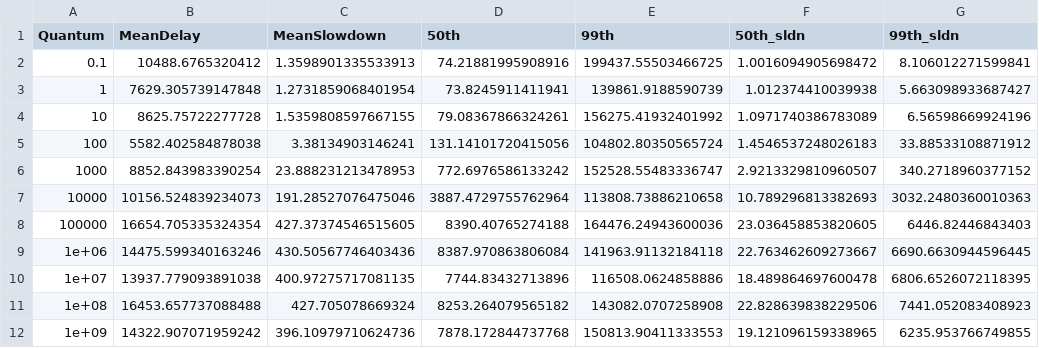
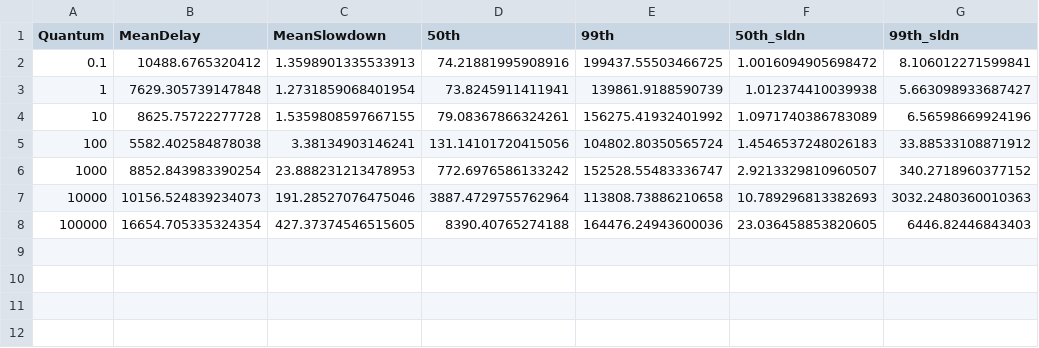
Before and after one commit to konspras/schedsim, a CSV file: results/topo0_mu0.0003821096272520586_gen5_prc3_c1_ctx0.0_wlw5_dur20000000_QUANTUM_SWEEP/data/summary.csv, drawn as a sheet; the diff names each change by its address in the sheet, - before the commit and + after, or states it on an @@ line.

```diff
--- a/results/topo0_mu0.0003821096272520586_gen5_prc3_c1_ctx0.0_wlw5_dur20000000_QUANTUM_SWEEP/data/summary.csv
+++ b/results/topo0_mu0.0003821096272520586_gen5_prc3_c1_ctx0.0_wlw5_dur20000000_QUANTUM_SWEEP/data/summary.csv
-row 9: 1e+06 | 14475.599340163246 | 430.50567746403436 | 8387.970863806084 | 141963.91132184118 | 22.763462609273667 | 6690.6630944596445
-row 10: 1e+07 | 13937.779093891038 | 400.97275717081135 | 7744.83432713896 | 116508.0624858886 | 18.489864697600478 | 6806.6526072118395
-row 11: 1e+08 | 16453.657737088488 | 427.705078669324 | 8253.264079565182 | 143082.0707258908 | 22.828639838229506 | 7441.052083408923
-row 12: 1e+09 | 14322.907071959242 | 396.10979710624736 | 7878.172844737768 | 150813.90411333553 | 19.121096159338965 | 6235.953766749855
```
Also changed, not shown: results/topo0_mu0.007824934309676469_gen5_prc3_c1_ctx0.0_wlw4_dur20000000_QUANTUM_SWEEP/data/summary.csv, results/topo0_mu0.34160542250783477_gen5_prc3_c1_ctx0.0_wlw3_dur20000000_QUANTUM_SWEEP/data/summary.csv, 4 other files.
